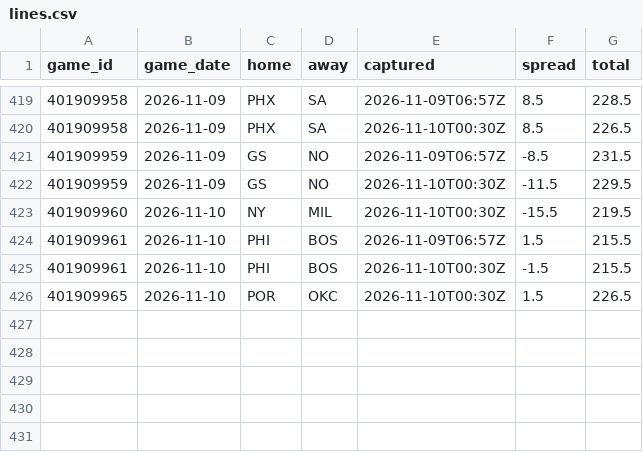
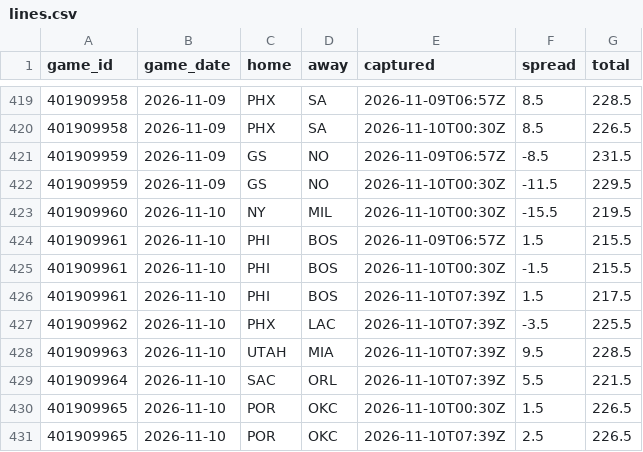
Before and after one commit to Sleepyad/nba-edge, a CSV file: data/lines.csv, drawn as a sheet; only a part is shown, gaps mark what is left out.

```diff
--- a/data/lines.csv
+++ b/data/lines.csv
@@ -425,2 +425,7 @@ game_id,game_date,home,away,captured,spread,total
 401909961,2026-11-10,PHI,BOS,2026-11-10T00:30Z,-1.5,215.5
+401909961,2026-11-10,PHI,BOS,2026-11-10T07:39Z,1.5,217.5
+401909962,2026-11-10,PHX,LAC,2026-11-10T07:39Z,-3.5,225.5
+401909963,2026-11-10,UTAH,MIA,2026-11-10T07:39Z,9.5,228.5
+401909964,2026-11-10,SAC,ORL,2026-11-10T07:39Z,5.5,221.5
 401909965,2026-11-10,POR,OKC,2026-11-10T00:30Z,1.5,226.5
+401909965,2026-11-10,POR,OKC,2026-11-10T07:39Z,2.5,226.5
```
Also changed, not shown: data/games.csv, data/paper_bets.csv, 7 other files.
